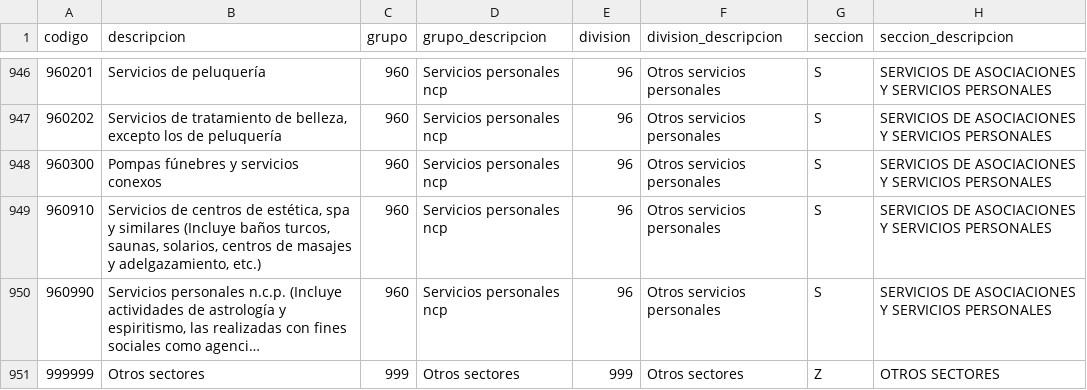
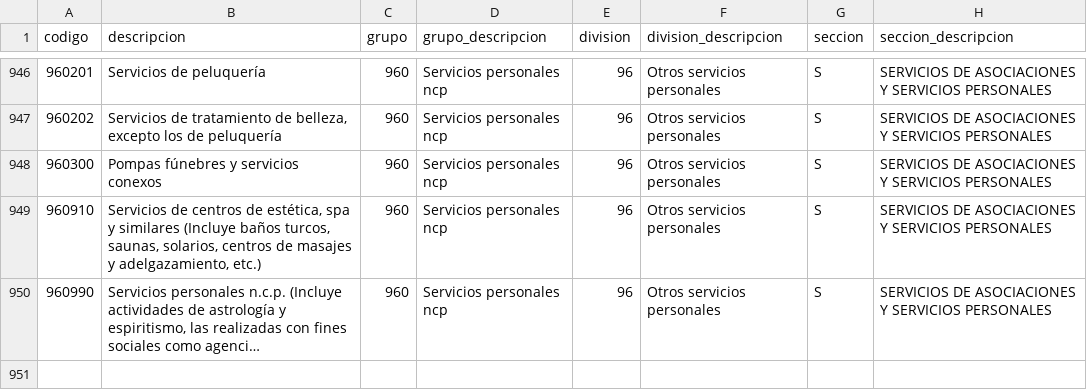
Before and after one commit to ericfrick132/sales-hub, a CSV file: backend/src/SalesHub.Api/ArcaSeed/clae_f883.csv, drawn as a sheet; only a part is shown, gaps mark what is left out; long unchanged cells end in …; the diff names each change by its address in the sheet, - before the commit and + after, or states it on an @@ line.

Commit message:
fix(arca): el nomenclador no cargaba por la fila 999999 del CEP
"999999 Otros sectores" no es del F.883 y su división de 3 dígitos excedía la
columna: el SaveChanges entero fallaba y arca_activities quedaba vacía. Se saca
del CSV (949 códigos) y el importador saltea y avisa filas inválidas.
CRM > Rubros ARCA muestra "Sin app" para leads sin producto.

```diff
--- a/backend/src/SalesHub.Api/ArcaSeed/clae_f883.csv
+++ b/backend/src/SalesHub.Api/ArcaSeed/clae_f883.csv
-row 951: 999999 | Otros sectores | 999 | Otros sectores | 999 | Otros sectores | Z | OTROS SECTORES
```
Also changed, not shown: 2 other files.
